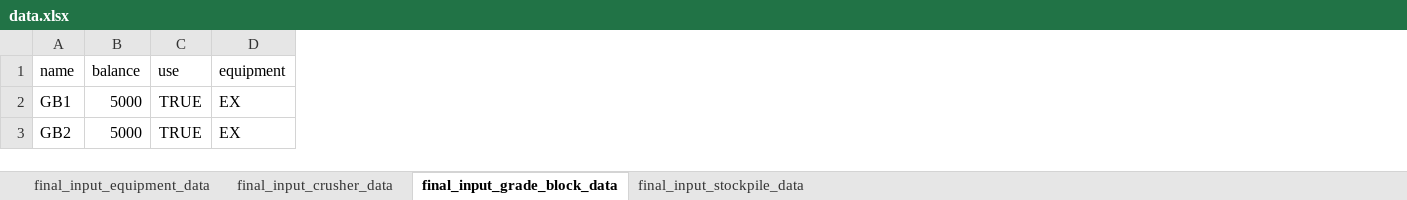
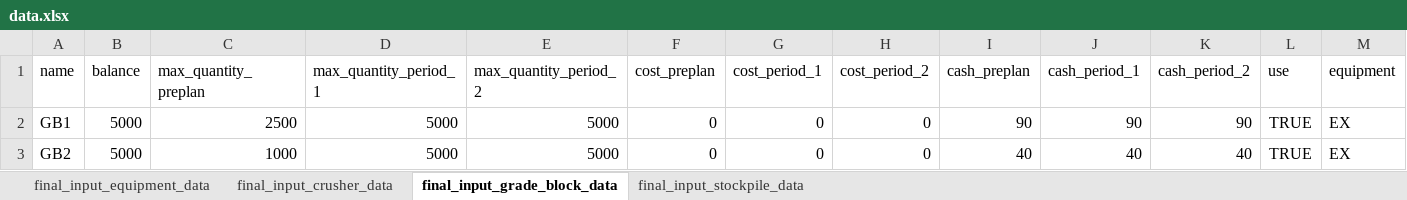
Before and after one commit to Arminium86/BlendMaster, an Excel workbook: blendmaster_backend_OOP/input/data.xlsx, sheet final_input_grade_block_data, drawn as a sheet; only a part is shown; values as stored, in another font and other column widths than the file's, no borders; the diff names each change by its address in the sheet, - before the commit and + after, or states it on an @@ line.

Commit message:
Added cash flow incentives. Added max quantities.

```diff
--- a/blendmaster_backend_OOP/input/data.xlsx (sheet final_input_grade_block_data)
+++ b/blendmaster_backend_OOP/input/data.xlsx (sheet final_input_grade_block_data)
+column C (max_quantity_preplan), rows 2-3: 2500 | 1000
+column D (max_quantity_period_1), rows 2-3: 5000 | 5000
+column E (max_quantity_period_2), rows 2-3: 5000 | 5000
+column F (cost_preplan), rows 2-3: 0 | 0
+column G (cost_period_1), rows 2-3: 0 | 0
+column H (cost_period_2), rows 2-3: 0 | 0
+column I (cash_preplan), rows 2-3: 90 | 40
+column J (cash_period_1), rows 2-3: 90 | 40
+column K (cash_period_2), rows 2-3: 90 | 40
```
Also changed, not shown: sheet final_input_stockpile_data, 7 other files.
